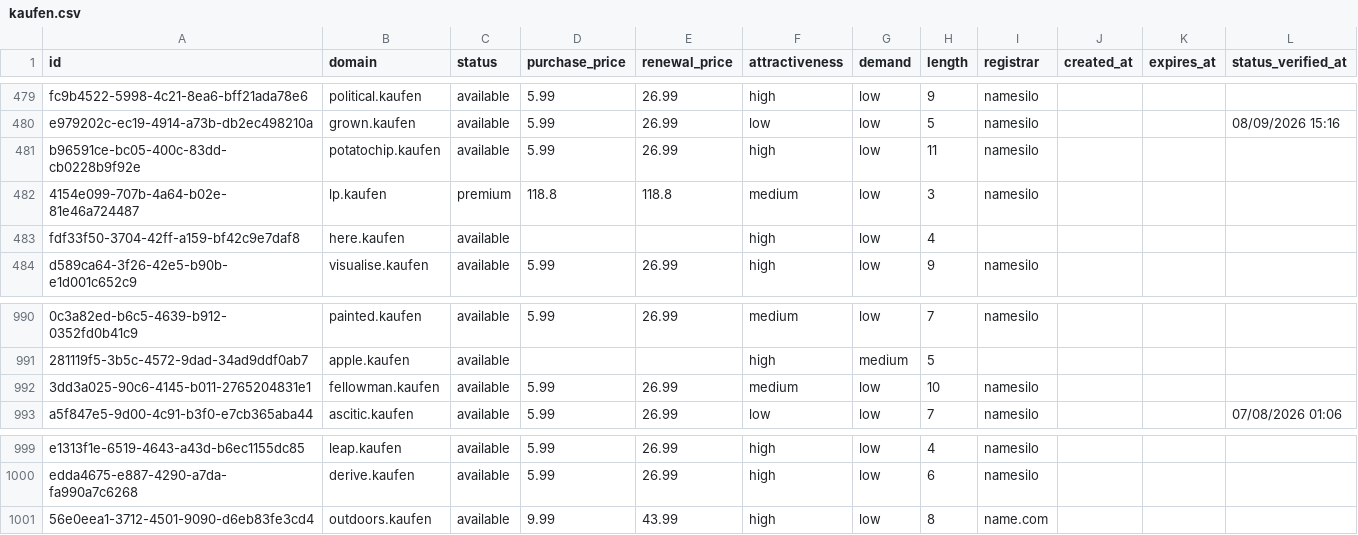
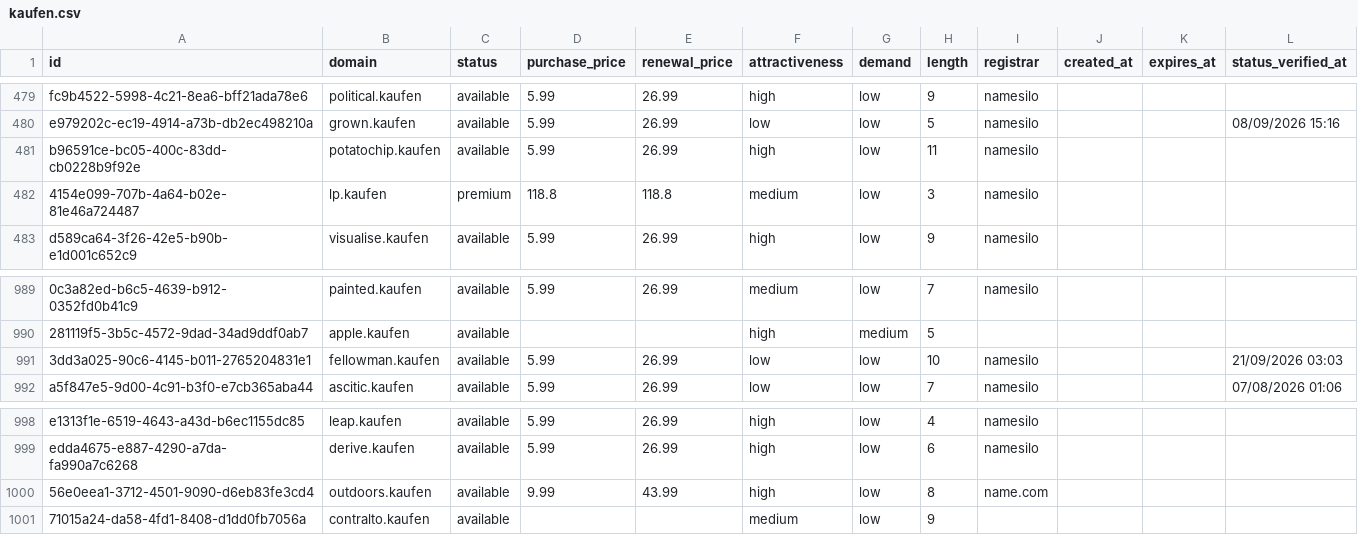
Before and after one commit to UniqueDomains/kaufen-oneword-domains, a CSV file: kaufen.csv, drawn as a sheet; only a part is shown, gaps mark what is left out; removed rows and columns are numbered as before the commit, all else as after; the diff names each change by its address in the sheet, - before the commit and + after, or states it on an @@ line.

Commit message:
Domains update

```diff
--- a/kaufen.csv
+++ b/kaufen.csv
-row 483: fdf33f50-3704-42ff-a159-bf42c9e7daf8 | here.kaufen | available |  |  | high | low | 4
-F991 (attractiveness): medium
+F991 (attractiveness): low
-L991 (status_verified_at): (empty)
+L991 (status_verified_at): 21/09/2026 03:03
+row 1001: 71015a24-da58-4fd1-8408-d1dd0fb7056a | contralto.kaufen | available |  |  | medium | low | 9
```
Also changed, not shown: 4 other files.
